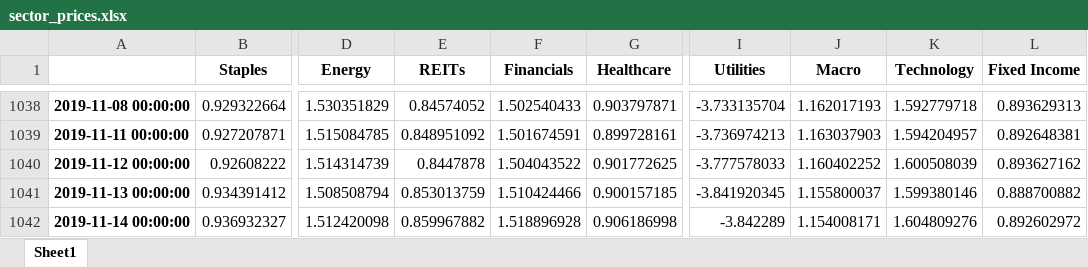
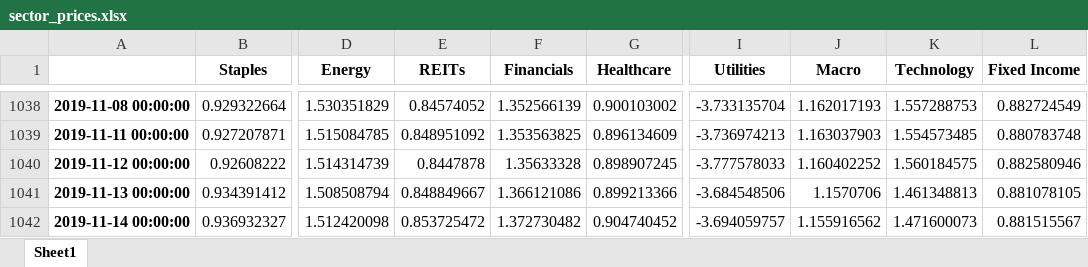
Before and after one commit to rampingray/ic-portfolio, an Excel workbook: outputs/sector_prices.xlsx, sheet Sheet1, drawn as a sheet; only a part is shown, gaps mark what is left out; values as stored, in another font and other column widths than the file's, no borders; the diff covers the shown part only; the diff names each change by its address in the sheet, - before the commit and + after, or states it on an @@ line.

```diff
--- a/outputs/sector_prices.xlsx (sheet Sheet1)
+++ b/outputs/sector_prices.xlsx (sheet Sheet1)
-F1038 (Financials): 1.502540433
+F1038 (Financials): 1.352566139
-G1038 (Healthcare): 0.903797871
+G1038 (Healthcare): 0.900103002
-K1038 (Technology): 1.592779718
+K1038 (Technology): 1.557288753
-L1038 (Fixed Income): 0.893629313
+L1038 (Fixed Income): 0.882724549
-F1039 (Financials): 1.501674591
+F1039 (Financials): 1.353563825
-G1039 (Healthcare): 0.899728161
+G1039 (Healthcare): 0.896134609
-K1039 (Technology): 1.594204957
+K1039 (Technology): 1.554573485
-L1039 (Fixed Income): 0.892648381
+L1039 (Fixed Income): 0.880783748
-F1040 (Financials): 1.504043522
+F1040 (Financials): 1.35633328
-G1040 (Healthcare): 0.901772625
+G1040 (Healthcare): 0.898907245
-K1040 (Technology): 1.600508039
+K1040 (Technology): 1.560184575
-L1040 (Fixed Income): 0.893627162
+L1040 (Fixed Income): 0.882580946
-E1041 (REITs): 0.853013759
+E1041 (REITs): 0.848849667
-F1041 (Financials): 1.510424466
+F1041 (Financials): 1.366121086
-G1041 (Healthcare): 0.900157185
+G1041 (Healthcare): 0.899213366
-I1041 (Utilities): -3.841920345
+I1041 (Utilities): -3.684548506
-J1041 (Macro): 1.155800037
+J1041 (Macro): 1.1570706
-K1041 (Technology): 1.599380146
+K1041 (Technology): 1.461348813
-L1041 (Fixed Income): 0.888700882
+L1041 (Fixed Income): 0.881078105
-E1042 (REITs): 0.859967882
+E1042 (REITs): 0.853725472
-F1042 (Financials): 1.518896928
+F1042 (Financials): 1.372730482
-G1042 (Healthcare): 0.906186998
+G1042 (Healthcare): 0.904740452
-I1042 (Utilities): -3.842289
+I1042 (Utilities): -3.694059757
-J1042 (Macro): 1.154008171
+J1042 (Macro): 1.155916562
-K1042 (Technology): 1.604809276
+K1042 (Technology): 1.471600073
-L1042 (Fixed Income): 0.892602972
+L1042 (Fixed Income): 0.881515567
```
Also changed, not shown: 29 added rows and 571 edited cells elsewhere in this sheet, outputs/market.xlsx, outputs/normalizedPortfolio.xlsx, 3 other files.
